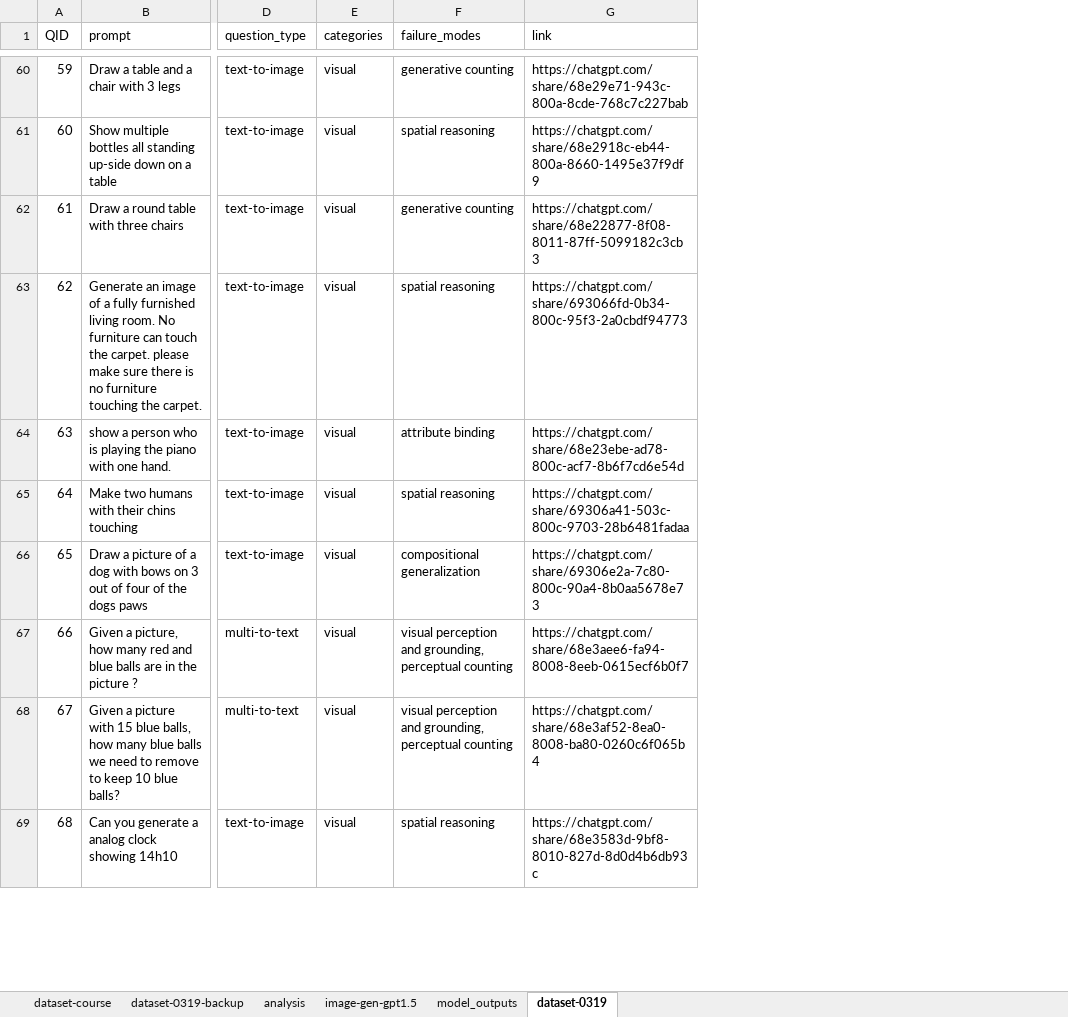
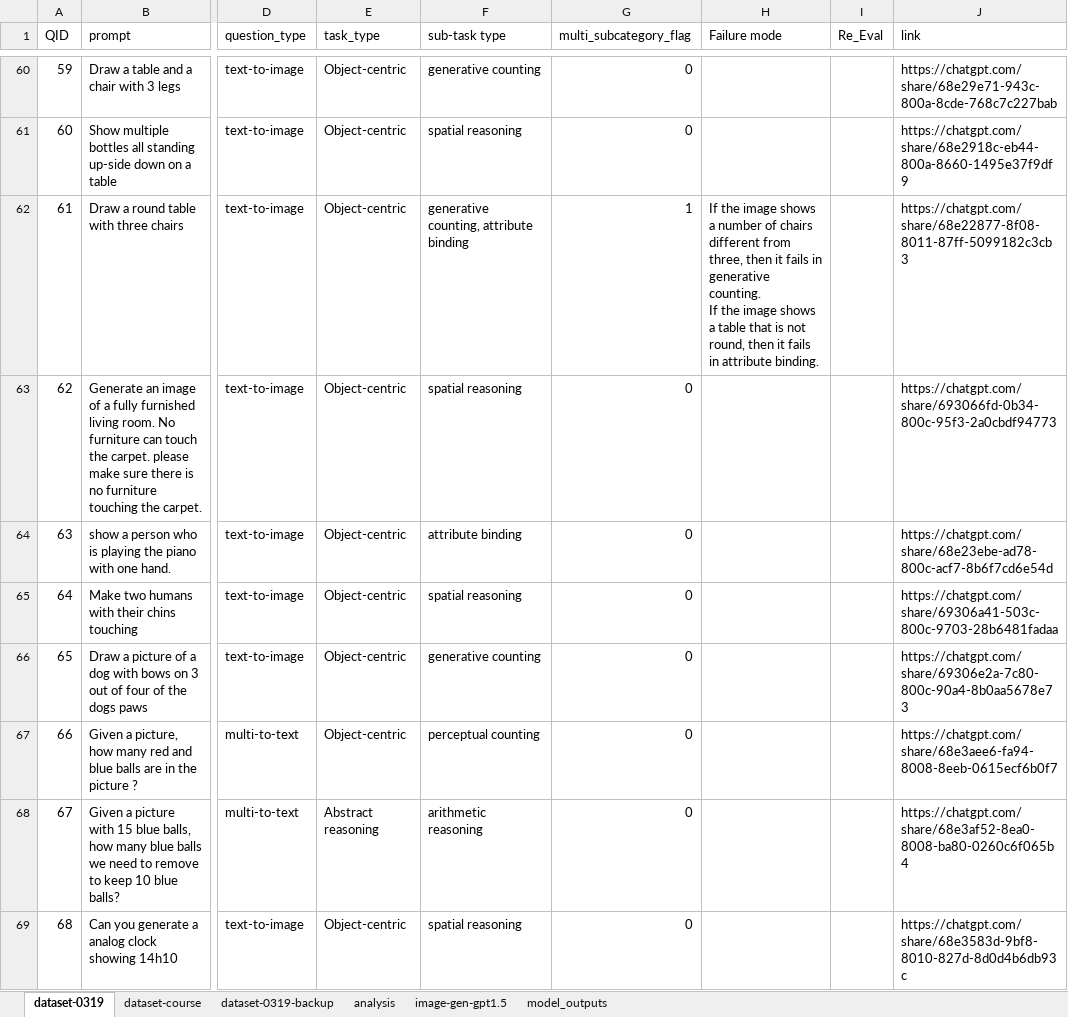
Before and after one commit to matteosantelmo/reasoning-blind-spots, an Excel workbook: data/reasoning_course.xlsx, sheet dataset-0319, drawn as a sheet; only a part is shown, gaps mark what is left out; values as stored, in another font and other column widths than the file's, no cell formats; charts and pictures not drawn; removed rows and columns are numbered as before the commit, all else as after; ↵ is a line break in a cell; the diff covers the shown part only; the diff names each change by its address in the sheet, - before the commit and + after, or states it on an @@ line.

Commit message:
- cleaning old validation - updated eval outs, model pricing, xlsx dataset, added results csv file with all generations grades - updated notebooks for gathering results and conducting analysis

```diff
--- a/data/reasoning_course.xlsx (sheet dataset-0319)
+++ b/data/reasoning_course.xlsx (sheet dataset-0319)
@@ sheet tab order changed: dataset-0319 | dataset-course | dataset-0319-backup | analysis | image-gen-gpt1.5 | model_outputs @@
-column E (categories), rows 60-69: all visual
+column E (task_type), rows 60-69: Object-centric | Object-centric | Object-centric | Object-centric | Object-centric | Object-centric | Object-centric | Object-centric | Abstract reasoning | Object-centric
+column G (multi_subcategory_flag), rows 60-69: 0 | 0 | 1 | 0 | 0 | 0 | 0 | 0 | 0 | 0
+column H (Failure mode), row 62: If the image shows a number of chairs different from three, then it fails in generative counting. ↵ If the image shows a table that is not round, then it fails in attribute binding.
+column I (Re_Eval), empty
-F1: failure_modes
+F1: sub-task type
-F62 (sub-task type): generative counting
+F62 (sub-task type): generative counting, attribute binding
-F66 (sub-task type): compositional generalization
+F66 (sub-task type): generative counting
-F67 (sub-task type): visual perception and grounding, perceptual counting
+F67 (sub-task type): perceptual counting
-F68 (sub-task type): visual perception and grounding, perceptual counting
+F68 (sub-task type): arithmetic reasoning
```
Also changed, not shown: 1 added row, 7 removed rows and 182 edited cells elsewhere in this sheet, sheet dataset-course, sheet dataset-0319-backup, sheet model_outputs, cell formats, hidden cells, charts or pictures, 58 other files.
